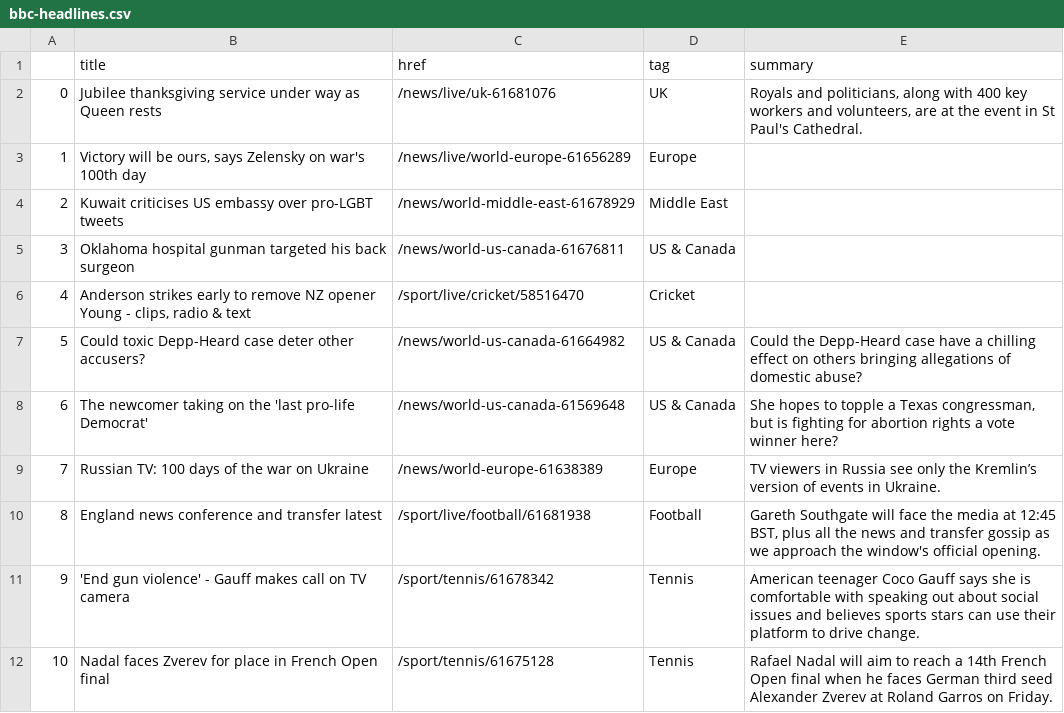
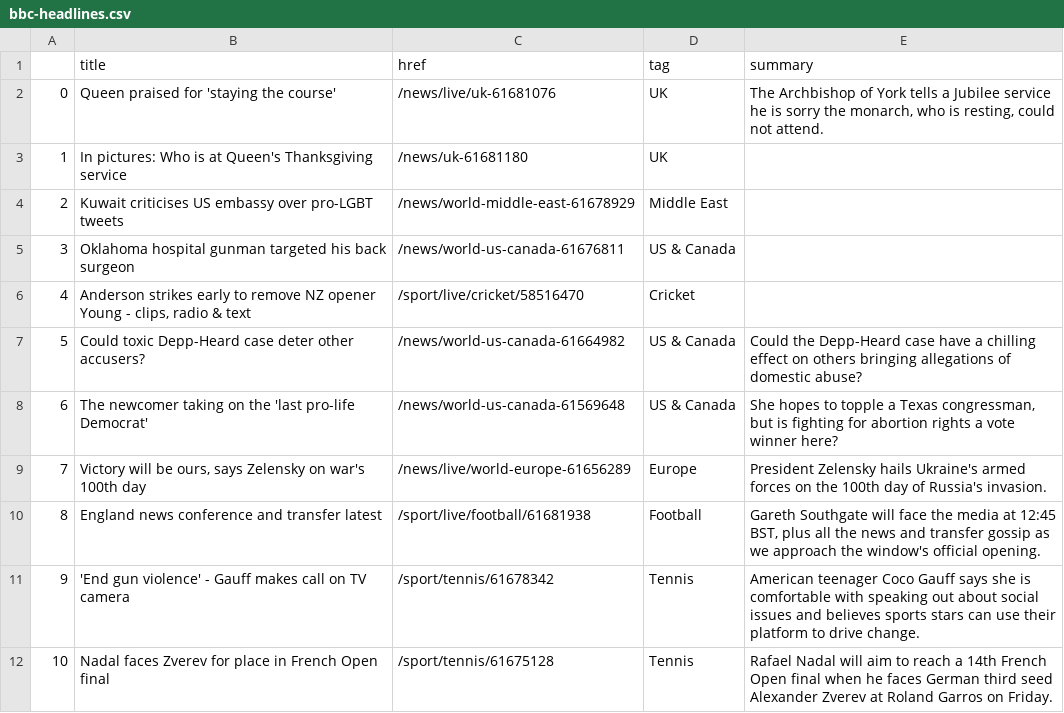
Before and after one commit to msalexford/automatic-scraper, a CSV file: bbc-headlines.csv, drawn as a sheet; only a part is shown.

```diff
--- a/bbc-headlines.csv
+++ b/bbc-headlines.csv
@@ -1,4 +1,4 @@
 ,title,href,tag,summary
-0,Jubilee thanksgiving service under way as Queen rests,/news/live/uk-61681076,UK,"Royals and politicians, along with 400 key workers and volunteers, are at the event in St Paul's Cathedral."
-1,"Victory will be ours, says Zelensky on war's 100th day",/news/live/world-europe-61656289,Europe,
+0,Queen praised for 'staying the course',/news/live/uk-61681076,UK,"The Archbishop of York tells a Jubilee service he is sorry the monarch, who is resting, could not attend."
+1,In pictures: Who is at Queen's Thanksgiving service,/news/uk-61681180,UK,
 2,Kuwait criticises US embassy over pro-LGBT tweets,/news/world-middle-east-61678929,Middle East,
@@ -8,3 +8,3 @@
 6,The newcomer taking on the 'last pro-life Democrat',/news/world-us-canada-61569648,US & Canada,"She hopes to topple a Texas congressman, but is fighting for abortion rights a vote winner here?"
-7,Russian TV: 100 days of the war on Ukraine,/news/world-europe-61638389,Europe,TV viewers in Russia see only the Kremlin’s version of events in Ukraine.
+7,"Victory will be ours, says Zelensky on war's 100th day",/news/live/world-europe-61656289,Europe,President Zelensky hails Ukraine's armed forces on the 100th day of Russia's invasion.
 8,England news conference and transfer latest,/sport/live/football/61681938,Football,"Gareth Southgate will face the media at 12:45 BST, plus all the news and transfer gossip as we approach the window's official opening."
```
